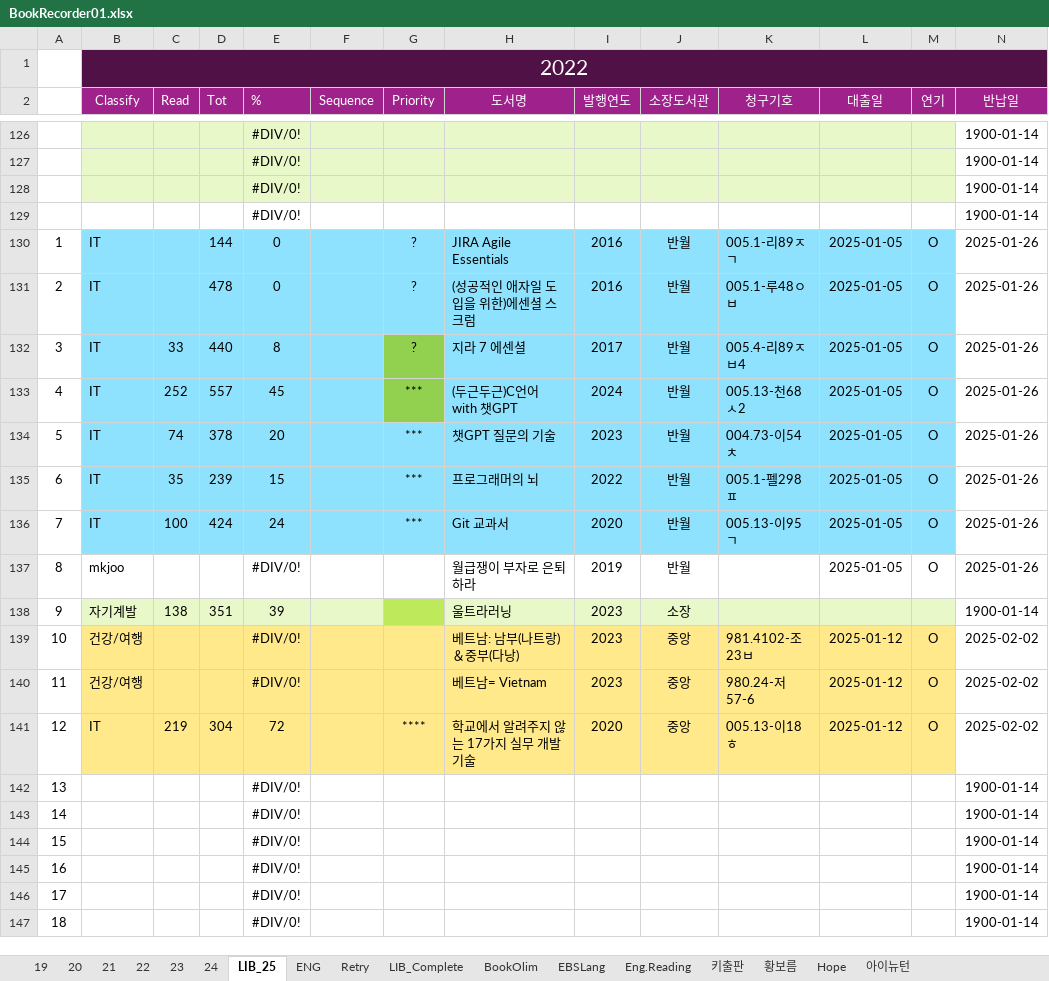
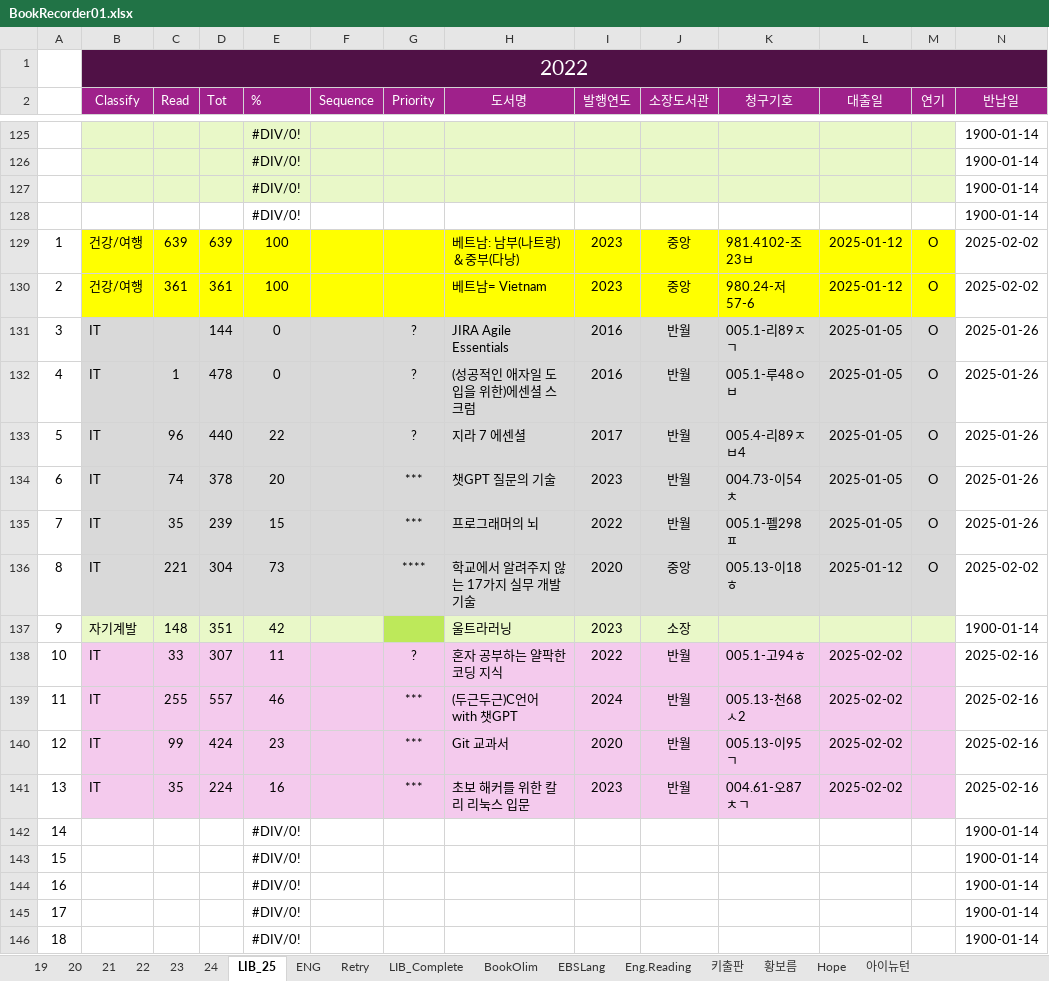
Before and after one commit to SangguKang/doc, an Excel workbook: Book/BookRecorder01.xlsx, sheet LIB_25, drawn as a sheet; only a part is shown, gaps mark what is left out; the shorter side is filled out with more unchanged rows; values as stored, in another font and other column widths than the file's, no borders; removed rows and columns are numbered as before the commit, all else as after; rows hold the shown columns only; the diff covers the shown part only; the diff names each change by its address in the sheet, - before the commit and + after, or states it on an @@ line.

```diff
--- a/Book/BookRecorder01.xlsx (sheet LIB_25)
+++ b/Book/BookRecorder01.xlsx (sheet LIB_25)
+row 129: 1 | 건강/여행 | 639 | 639 | 100 |  |  | 베트남: 남부(나트랑)＆중부(다낭) | 2023 | 중앙 | 981.4102-조23ㅂ | 2025-01-12 | O | 2025-02-02
+row 130: 2 | 건강/여행 | 361 | 361 | 100 |  |  | 베트남= Vietnam | 2023 | 중앙 | 980.24-저57-6 | 2025-01-12 | O | 2025-02-02
@@ column A renumbered between rows 131 and 159 @@
-B131:M132 fill: #8EE2FD
+B131:M132 fill: #D9D9D9
-C132 (Read): (empty)
+C132 (Read): 1
-B133:F133 fill: #8EE2FD
+B133:F133 fill: #D9D9D9
-C133 (Read): 33
+C133 (Read): 96
-E133 (%): 8
+E133 (%): 22
-G133 fill: #92D050
+G133 fill: #D9D9D9
-H133:M133 fill: #8EE2FD
+H133:M133 fill: #D9D9D9
-row 133: 4 | IT | 252 | 557 | 45 |  | *** | (두근두근)C언어 with 챗GPT | 2024 | 반월 | 005.13-천68ㅅ2 | 2025-01-05 | O | 2025-01-26
-B134:M136 fill: #8EE2FD
+B134:M136 fill: #D9D9D9
-C136 (Read): 100
+C136 (Read): 221
-D136 (Tot): 424
+D136 (Tot): 304
-E136 (%): 24
+E136 (%): 73
-G136 (Priority): ***
+G136 (Priority): ****
-H136 (도서명): Git 교과서
+H136 (도서명): 학교에서 알려주지 않는 17가지 실무 개발 기술
-J136 (소장도서관): 반월
+J136 (소장도서관): 중앙
-K136 (청구기호): 005.13-이95ㄱ
+K136 (청구기호): 005.13-이18ㅎ
-L136 (대출일): 2025-01-05
+L136 (대출일): 2025-01-12
-N136 (반납일): 2025-01-26
+N136 (반납일): 2025-02-02
-row 137: 8 | mkjoo |  |  | #DIV/0! |  |  | 월급쟁이 부자로 은퇴하라 | 2019 | 반월 |  | 2025-01-05 | O | 2025-01-26
-C137 (Read): 138
+C137 (Read): 148
-E137 (%): 39
+E137 (%): 42
-row 139: 10 | 건강/여행 |  |  | #DIV/0! |  |  | 베트남: 남부(나트랑)＆중부(다낭) | 2023 | 중앙 | 981.4102-조23ㅂ | 2025-01-12 | O | 2025-02-02
-row 140: 11 | 건강/여행 |  |  | #DIV/0! |  |  | 베트남= Vietnam | 2023 | 중앙 | 980.24-저57-6 | 2025-01-12 | O | 2025-02-02
-row 141: 12 | IT | 219 | 304 | 72 |  | **** | 학교에서 알려주지 않는 17가지 실무 개발 기술 | 2020 | 중앙 | 005.13-이18ㅎ | 2025-01-12 | O | 2025-02-02
+row 138: 10 | IT | 33 | 307 | 11 |  | ? | 혼자 공부하는 얄팍한 코딩 지식 | 2022 | 반월 | 005.1-고94ㅎ | 2025-02-02 |  | 2025-02-16
+row 139: 11 | IT | 255 | 557 | 46 |  | *** | (두근두근)C언어 with 챗GPT | 2024 | 반월 | 005.13-천68ㅅ2 | 2025-02-02 |  | 2025-02-16
+row 140: 12 | IT | 99 | 424 | 23 |  | *** | Git 교과서 | 2020 | 반월 | 005.13-이95ㄱ | 2025-02-02 |  | 2025-02-16
+row 141: 13 | IT | 35 | 224 | 16 |  | *** | 초보 해커를 위한 칼리 리눅스 입문 | 2023 | 반월 | 004.61-오87ㅊㄱ | 2025-02-02 |  | 2025-02-16
```
Also changed, not shown: 1 added row, 3 removed rows and 5 edited cells elsewhere in this sheet, formulas that keep their value, Transfer/엄니여행.xlsx.
